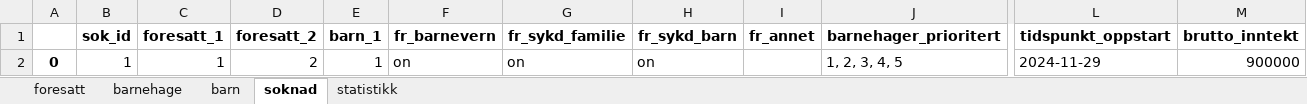
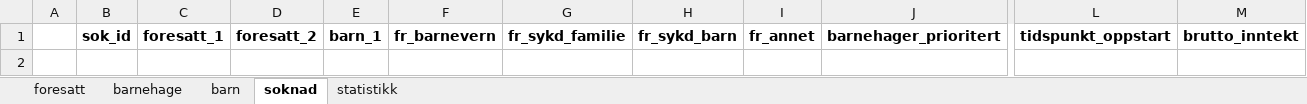
Before and after one commit to Erfan717/Oblig5---Gruppe-8C, an Excel workbook: oblig5-gruppe/barnehage/kgdata.xlsx, sheet soknad, drawn as a sheet; only a part is shown, gaps mark what is left out; values as stored, in another font and other column widths than the file's, no borders; rows hold the shown columns only; the diff names each change by its address in the sheet, - before the commit and + after, or states it on an @@ line.

```diff
--- a/oblig5-gruppe/barnehage/kgdata.xlsx (sheet soknad)
+++ b/oblig5-gruppe/barnehage/kgdata.xlsx (sheet soknad)
-row 2: 0 | 1 | 1 | 2 | 1 | on | on | on |  | 1, 2, 3, 4, 5 | 2024-11-29 | 900000
```
Also changed, not shown: sheet barnehage, sheet foresatt, sheet barn, 4 other files.
